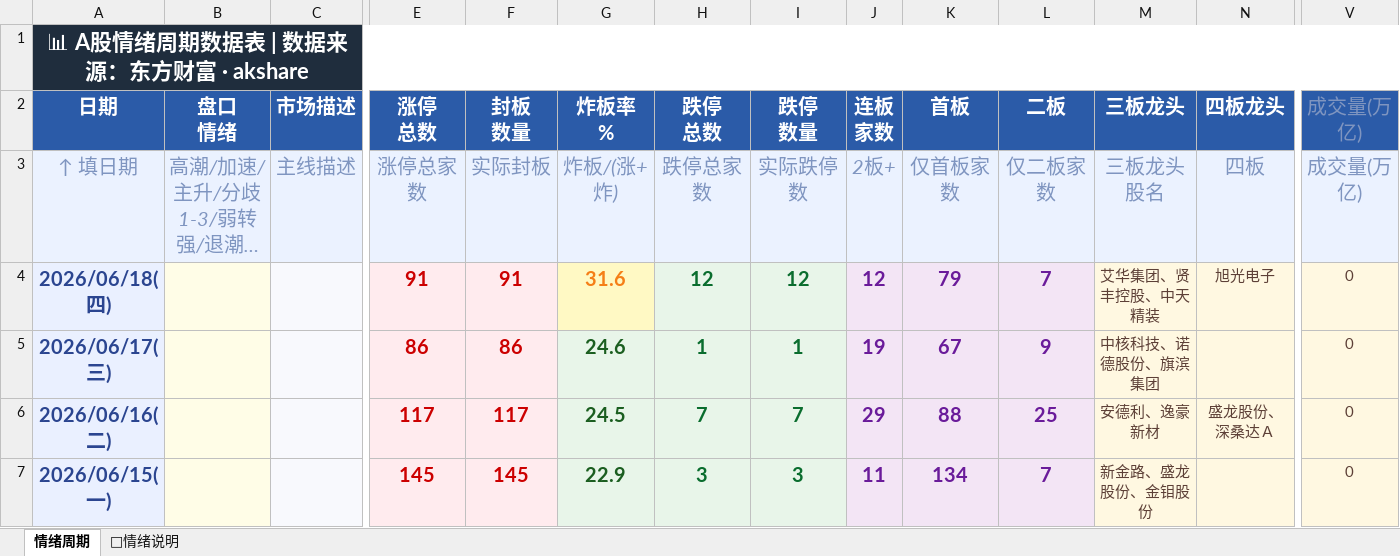
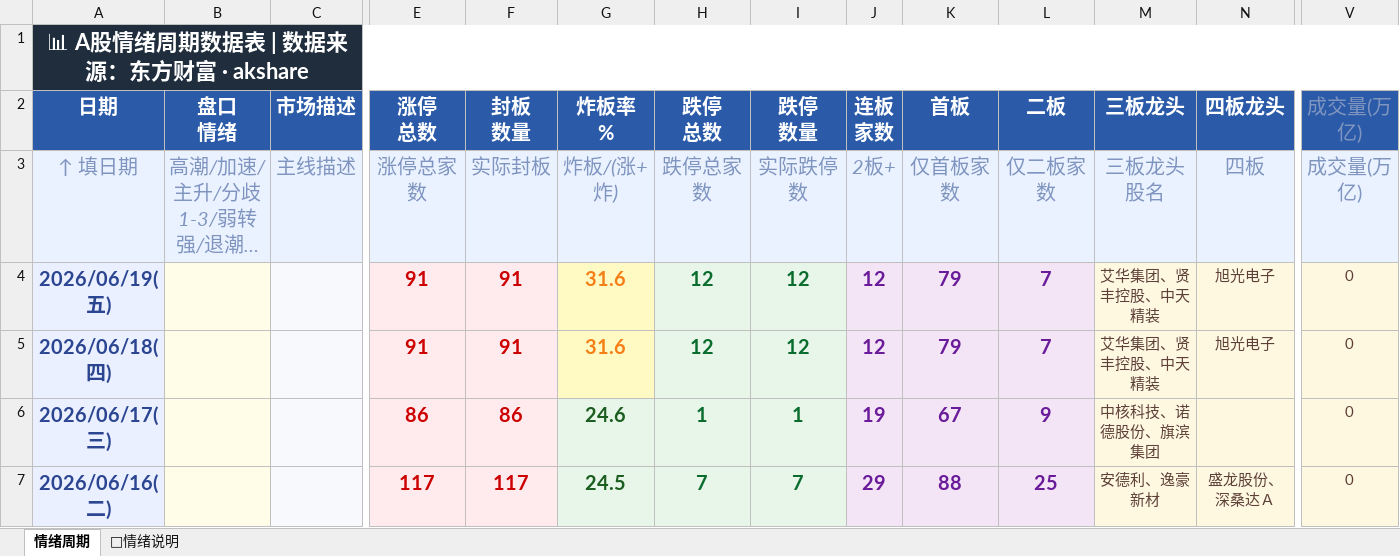
Before and after one commit to Buer97/KHOENIX, an Excel workbook: 情绪周期.xlsx, sheet 情绪周期, drawn as a sheet; only a part is shown, gaps mark what is left out; the shorter side is filled out with more unchanged rows; long unchanged cells end in …; values as stored, in another font and other column widths than the file's, no borders; rows hold the shown columns only; the diff names each change by its address in the sheet, - before the commit and + after, or states it on an @@ line.

```diff
--- a/情绪周期.xlsx (sheet 情绪周期)
+++ b/情绪周期.xlsx (sheet 情绪周期)
+row 4: 2026/06/19(五) |  |  | 91 | 91 | 31.6 | 12 | 12 | 12 | 79 | 7 | 艾华集团、贤丰控股、中天精装 | 旭光电子 | 0
```
